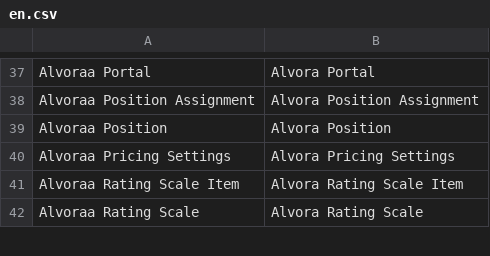
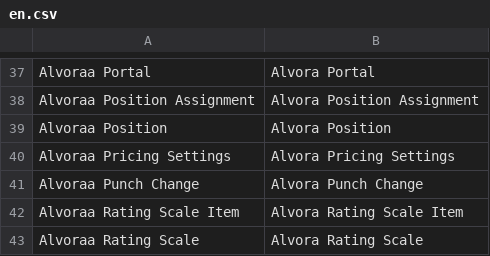
Before and after one commit to surbhigoyal7381-agent/hr-app, a CSV file: alvoraa_portal/alvoraa_portal/translations/en.csv, drawn as a sheet; only a part is shown, gaps mark what is left out.

```diff
--- a/alvoraa_portal/alvoraa_portal/translations/en.csv
+++ b/alvoraa_portal/alvoraa_portal/translations/en.csv
@@ -40,2 +40,3 @@ Alvoraa Position,Alvora Position
 Alvoraa Pricing Settings,Alvora Pricing Settings
+Alvoraa Punch Change,Alvora Punch Change
 Alvoraa Rating Scale Item,Alvora Rating Scale Item
```
Also changed, not shown: 10 other files.
